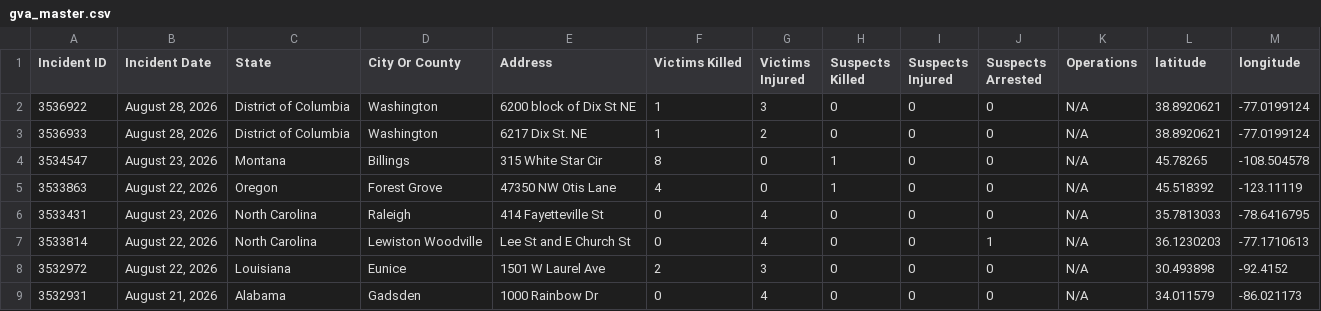
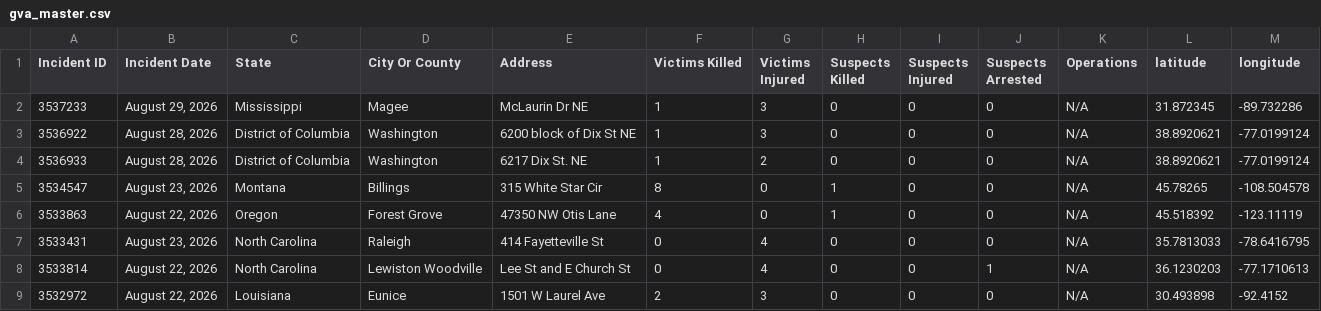
Before and after one commit to dxzys/Gun-Violence-Data, a CSV file: data/gva_master.csv, drawn as a sheet; only a part is shown; the shorter side is filled out with more unchanged rows; the diff names each change by its address in the sheet, - before the commit and + after, or states it on an @@ line.

```diff
--- a/data/gva_master.csv
+++ b/data/gva_master.csv
+row 2: 3537233 | August 29, 2026 | Mississippi | Magee | McLaurin Dr NE | 1 | 3 | 0 | 0 | 0 | N/A | 31.872345 | -89.732286
```
